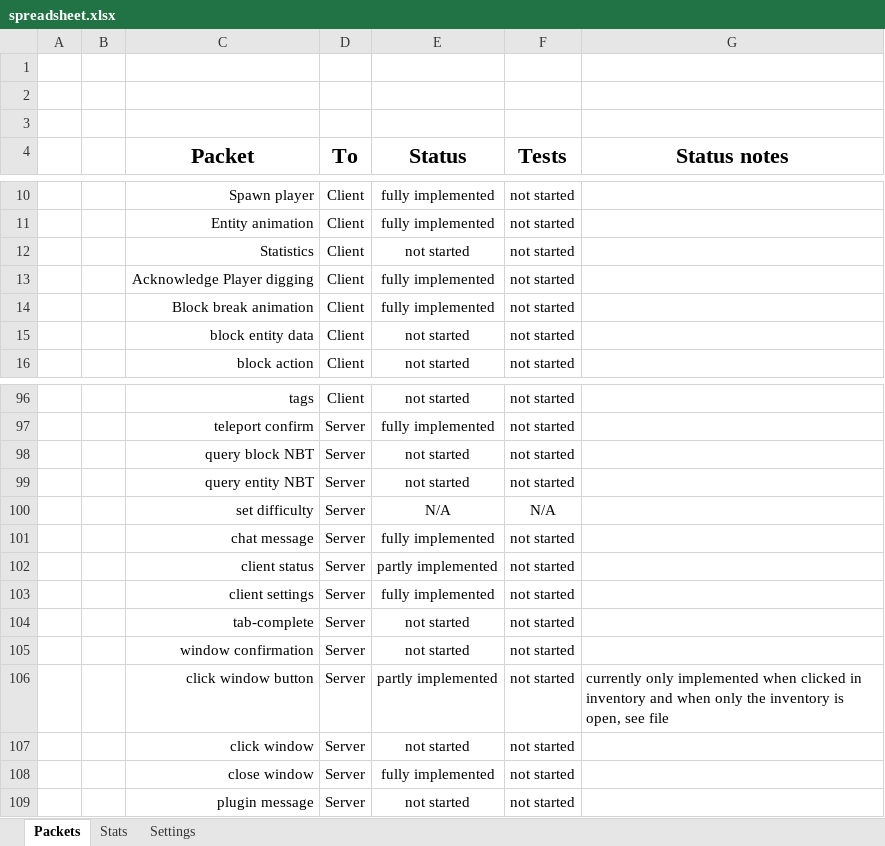
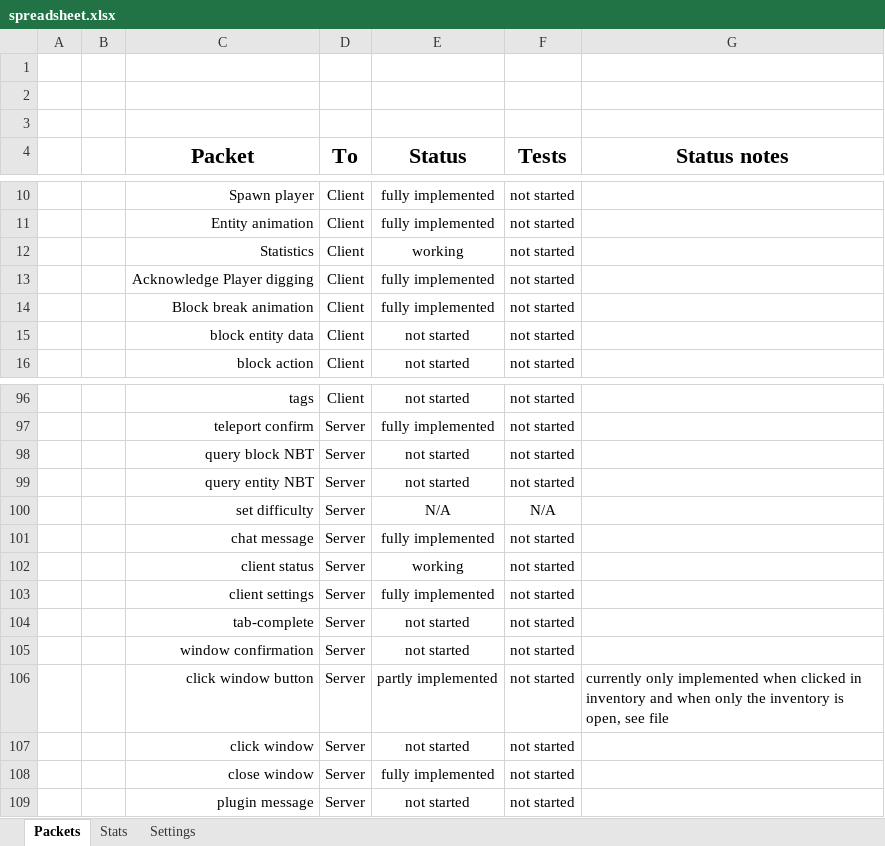
Before and after one commit to OscarNOW/minecraft-server, an Excel workbook: progress/spreadsheet/spreadsheet.xlsx, sheet Packets, drawn as a sheet; only a part is shown, gaps mark what is left out; values as stored, in another font and other column widths than the file's, no borders; conditional formats not drawn; the diff names each change by its address in the sheet, - before the commit and + after, or states it on an @@ line.

Commit message:
Updated progress

```diff
--- a/progress/spreadsheet/spreadsheet.xlsx (sheet Packets)
+++ b/progress/spreadsheet/spreadsheet.xlsx (sheet Packets)
-E12 (Status): not started
+E12 (Status): working
-E102 (Status): partly implemented
+E102 (Status): working
```
Also changed, not shown: sheet Stats, 1 other file.
